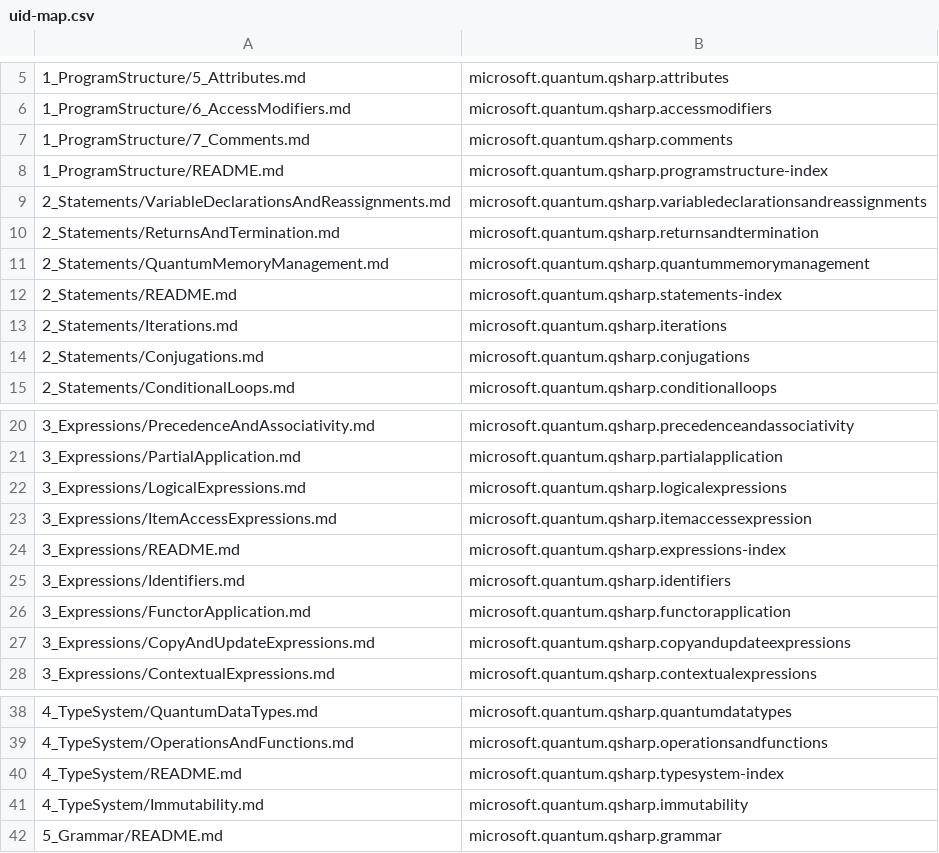
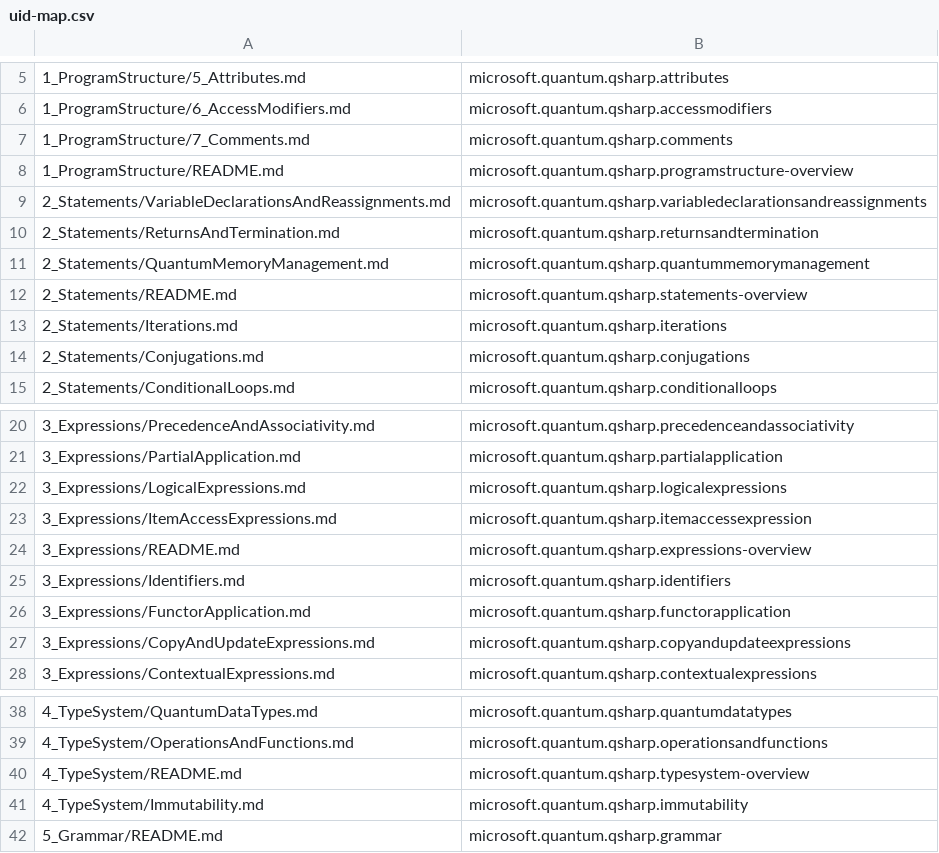
Before and after one commit to MicrosoftDocs/quantum-docs, a CSV file: articles/user-guide/language/uid-map.csv, drawn as a sheet; only a part is shown, gaps mark what is left out.

Commit message:
chang uids form csv

```diff
--- a/articles/user-guide/language/uid-map.csv
+++ b/articles/user-guide/language/uid-map.csv
@@ -7,3 +7,3 @@
 1_ProgramStructure/7_Comments.md,microsoft.quantum.qsharp.comments
-1_ProgramStructure/README.md,microsoft.quantum.qsharp.programstructure-index
+1_ProgramStructure/README.md,microsoft.quantum.qsharp.programstructure-overview
 2_Statements/VariableDeclarationsAndReassignments.md,microsoft.quantum.qsharp.variabledeclarationsandreassignments
@@ -11,3 +11,3 @@
 2_Statements/QuantumMemoryManagement.md,microsoft.quantum.qsharp.quantummemorymanagement
-2_Statements/README.md,microsoft.quantum.qsharp.statements-index
+2_Statements/README.md,microsoft.quantum.qsharp.statements-overview
 2_Statements/Iterations.md,microsoft.quantum.qsharp.iterations
@@ -23,3 +23,3 @@
 3_Expressions/ItemAccessExpressions.md,microsoft.quantum.qsharp.itemaccessexpression
-3_Expressions/README.md,microsoft.quantum.qsharp.expressions-index
+3_Expressions/README.md,microsoft.quantum.qsharp.expressions-overview
 3_Expressions/Identifiers.md,microsoft.quantum.qsharp.identifiers
@@ -39,3 +39,3 @@
 4_TypeSystem/OperationsAndFunctions.md,microsoft.quantum.qsharp.operationsandfunctions
-4_TypeSystem/README.md,microsoft.quantum.qsharp.typesystem-index
+4_TypeSystem/README.md,microsoft.quantum.qsharp.typesystem-overview
 4_TypeSystem/Immutability.md,microsoft.quantum.qsharp.immutability
```
